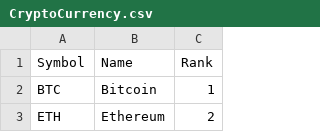
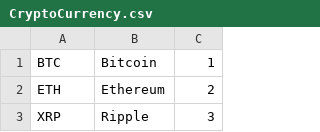
Before and after one commit to Piumal1999/cryptobid-backend, a CSV file: src/main/resources/CryptoCurrency.csv, drawn as a sheet; only a part is shown; the shorter side is filled out with more unchanged rows; the diff names each change by its address in the sheet, - before the commit and + after, or states it on an @@ line.

Commit message:
Create unit test for cryptocurrency controller (#22)

```diff
--- a/src/main/resources/CryptoCurrency.csv
+++ b/src/main/resources/CryptoCurrency.csv
-row 1: Symbol | Name | Rank
```
Also changed, not shown: 1 other file.
